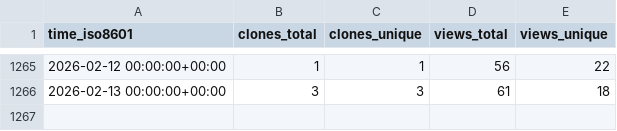
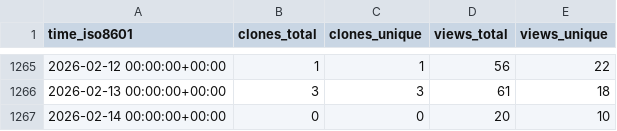
Before and after one commit to schorschinho/osprey-repo-stats, a CSV file: schorschinho/osprey/ghrs-data/views_clones_aggregate.csv, drawn as a sheet; only a part is shown, gaps mark what is left out; the diff names each change by its address in the sheet, - before the commit and + after, or states it on an @@ line.

```diff
--- a/schorschinho/osprey/ghrs-data/views_clones_aggregate.csv
+++ b/schorschinho/osprey/ghrs-data/views_clones_aggregate.csv
+row 1267: 2026-02-14 00:00:00+00:00 | 0 | 0 | 20 | 10
```
Also changed, not shown: 1 other file.
